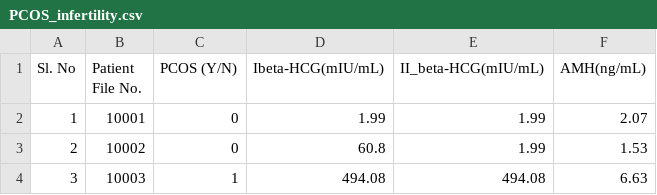
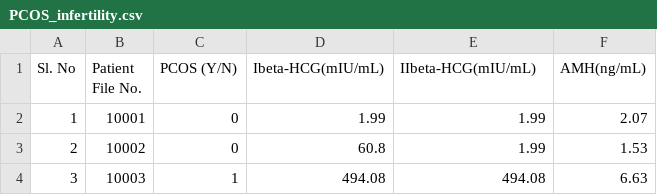
Before and after one commit to tina-m-dev/pcos, a CSV file: pcos_data/PCOS_infertility.csv, drawn as a sheet; only a part is shown.

Commit message:
Update PCOS_infertility.csv

```diff
--- a/pcos_data/PCOS_infertility.csv
+++ b/pcos_data/PCOS_infertility.csv
@@ -1,2 +1,2 @@
-Sl. No,Patient File No.,PCOS (Y/N),Ibeta-HCG(mIU/mL),II_beta-HCG(mIU/mL),AMH(ng/mL)
+Sl. No,Patient File No.,PCOS (Y/N),Ibeta-HCG(mIU/mL),IIbeta-HCG(mIU/mL),AMH(ng/mL)
 1,10001,0,1.99,1.99,2.07
```
